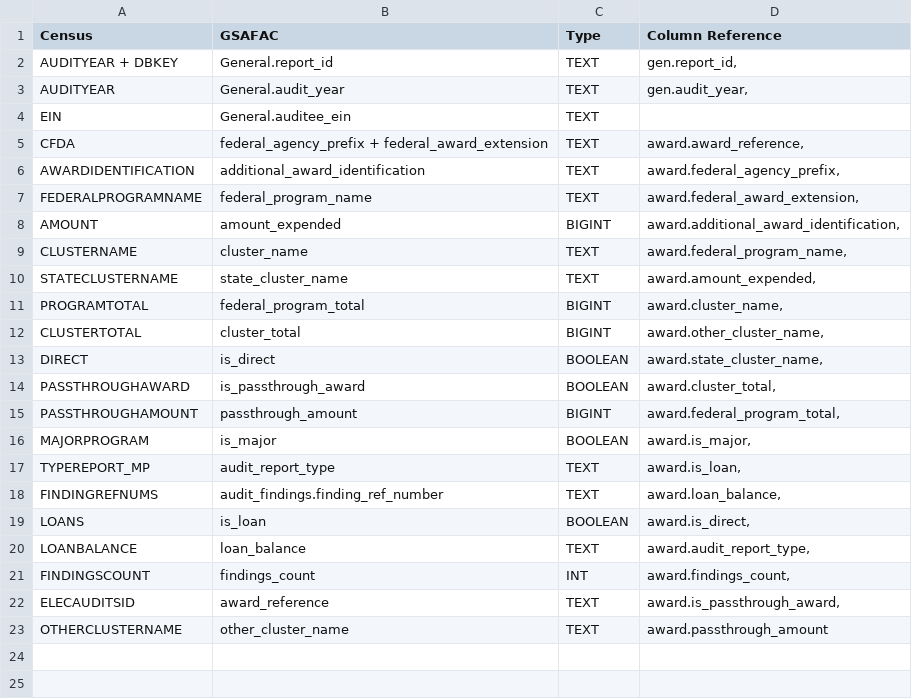
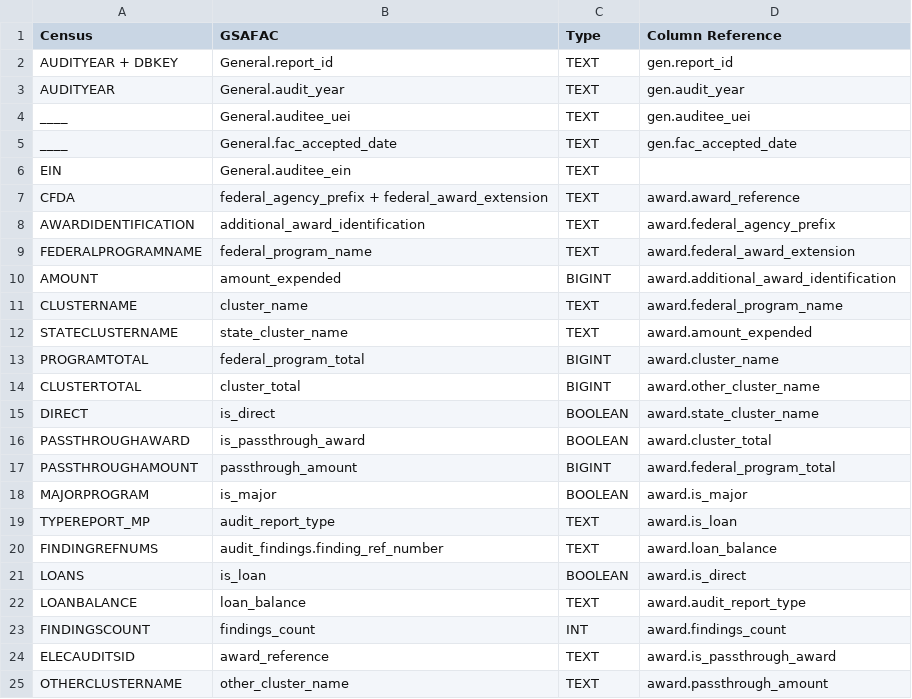
Before and after one commit to GSA-TTS/FAC-transition-site, a CSV file: src/_data/dictionary_csv/federal_awards.csv, drawn as a sheet.

Commit message:
Update federal_awards.csv
added uei and accepted date

```diff
--- a/src/_data/dictionary_csv/federal_awards.csv
+++ b/src/_data/dictionary_csv/federal_awards.csv
@@ -1,23 +1,25 @@
 Census,GSAFAC,Type,Column Reference
-AUDITYEAR + DBKEY,General.report_id,TEXT,"gen.report_id,"
-AUDITYEAR,General.audit_year,TEXT,"gen.audit_year,"
+AUDITYEAR + DBKEY,General.report_id,TEXT,"gen.report_id"
+AUDITYEAR,General.audit_year,TEXT,"gen.audit_year"
+____,General.auditee_uei,TEXT,"gen.auditee_uei"
+____,General.fac_accepted_date,TEXT,"gen.fac_accepted_date"
 EIN,General.auditee_ein,TEXT,
-CFDA,federal_agency_prefix + federal_award_extension,TEXT,"award.award_reference,"
-AWARDIDENTIFICATION,additional_award_identification,TEXT,"award.federal_agency_prefix,"
-FEDERALPROGRAMNAME,federal_program_name,TEXT,"award.federal_award_extension,"
-AMOUNT,amount_expended,BIGINT,"award.additional_award_identification,"
-CLUSTERNAME,cluster_name,TEXT,"award.federal_program_name,"
-STATECLUSTERNAME,state_cluster_name,TEXT,"award.amount_expended,"
-PROGRAMTOTAL,federal_program_total,BIGINT,"award.cluster_name,"
-CLUSTERTOTAL,cluster_total,BIGINT,"award.other_cluster_name,"
-DIRECT,is_direct,BOOLEAN,"award.state_cluster_name,"
-PASSTHROUGHAWARD,is_passthrough_award,BOOLEAN,"award.cluster_total,"
-PASSTHROUGHAMOUNT,passthrough_amount,BIGINT,"award.federal_program_total,"
-MAJORPROGRAM,is_major,BOOLEAN,"award.is_major,"
-TYPEREPORT_MP,audit_report_type,TEXT,"award.is_loan,"
-FINDINGREFNUMS,audit_findings.finding_ref_number,TEXT,"award.loan_balance,"
-LOANS,is_loan,BOOLEAN,"award.is_direct,"
-LOANBALANCE,loan_balance,TEXT,"award.audit_report_type,"
-FINDINGSCOUNT,findings_count,INT,"award.findings_count,"
-ELECAUDITSID,award_reference,TEXT,"award.is_passthrough_award,"
+CFDA,federal_agency_prefix + federal_award_extension,TEXT,"award.award_reference"
+AWARDIDENTIFICATION,additional_award_identification,TEXT,"award.federal_agency_prefix"
+FEDERALPROGRAMNAME,federal_program_name,TEXT,"award.federal_award_extension"
+AMOUNT,amount_expended,BIGINT,"award.additional_award_identification"
+CLUSTERNAME,cluster_name,TEXT,"award.federal_program_name"
+STATECLUSTERNAME,state_cluster_name,TEXT,"award.amount_expended"
+PROGRAMTOTAL,federal_program_total,BIGINT,"award.cluster_name"
+CLUSTERTOTAL,cluster_total,BIGINT,"award.other_cluster_name"
+DIRECT,is_direct,BOOLEAN,"award.state_cluster_name"
+PASSTHROUGHAWARD,is_passthrough_award,BOOLEAN,"award.cluster_total"
+PASSTHROUGHAMOUNT,passthrough_amount,BIGINT,"award.federal_program_total"
+MAJORPROGRAM,is_major,BOOLEAN,"award.is_major"
+TYPEREPORT_MP,audit_report_type,TEXT,"award.is_loan"
+FINDINGREFNUMS,audit_findings.finding_ref_number,TEXT,"award.loan_balance"
+LOANS,is_loan,BOOLEAN,"award.is_direct"
+LOANBALANCE,loan_balance,TEXT,"award.audit_report_type"
+FINDINGSCOUNT,findings_count,INT,"award.findings_count"
+ELECAUDITSID,award_reference,TEXT,"award.is_passthrough_award"
 OTHERCLUSTERNAME,other_cluster_name,TEXT,award.passthrough_amount
```
